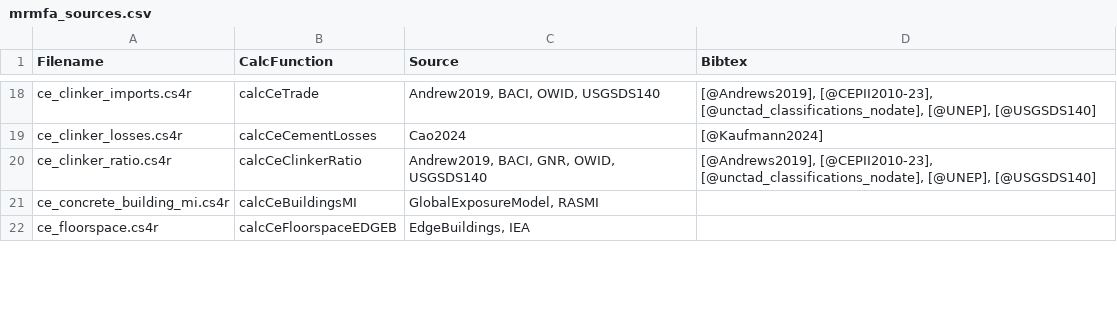
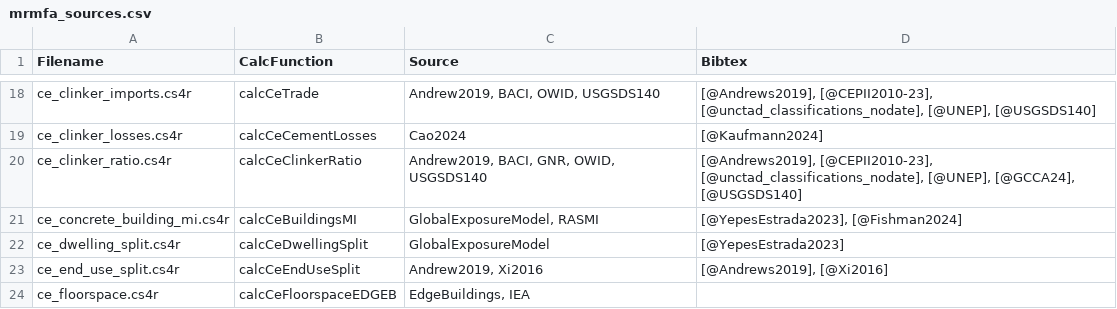
Before and after one commit to pik-piam/remind-mfa, a CSV file: docs/mrmfa_sources.csv, drawn as a sheet; only a part is shown, gaps mark what is left out; the diff covers the shown part only.

```diff
--- a/docs/mrmfa_sources.csv
+++ b/docs/mrmfa_sources.csv
@@ -19,4 +19,6 @@
 "ce_clinker_losses.cs4r","calcCeCementLosses","Cao2024","[@Kaufmann2024]"
-"ce_clinker_ratio.cs4r","calcCeClinkerRatio","Andrew2019, BACI, GNR, OWID, USGSDS140","[@Andrews2019], [@CEPII2010-23], [@unctad_classifications_nodate], [@UNEP], [@USGSDS140]"
-"ce_concrete_building_mi.cs4r","calcCeBuildingsMI","GlobalExposureModel, RASMI",""
+"ce_clinker_ratio.cs4r","calcCeClinkerRatio","Andrew2019, BACI, GNR, OWID, USGSDS140","[@Andrews2019], [@CEPII2010-23], [@unctad_classifications_nodate], [@UNEP], [@GCCA24], [@USGSDS140]"
+"ce_concrete_building_mi.cs4r","calcCeBuildingsMI","GlobalExposureModel, RASMI","[@YepesEstrada2023], [@Fishman2024]"
+"ce_dwelling_split.cs4r","calcCeDwellingSplit","GlobalExposureModel","[@YepesEstrada2023]"
+"ce_end_use_split.cs4r","calcCeEndUseSplit","Andrew2019, Xi2016","[@Andrews2019], [@Xi2016]"
 "ce_floorspace.cs4r","calcCeFloorspaceEDGEB","EdgeBuildings, IEA",""
```
Also changed, not shown: 1 added row, 4 removed rows and 10 edited cells elsewhere in this file, config/scenarios/BASE.csv, 23 other files.
